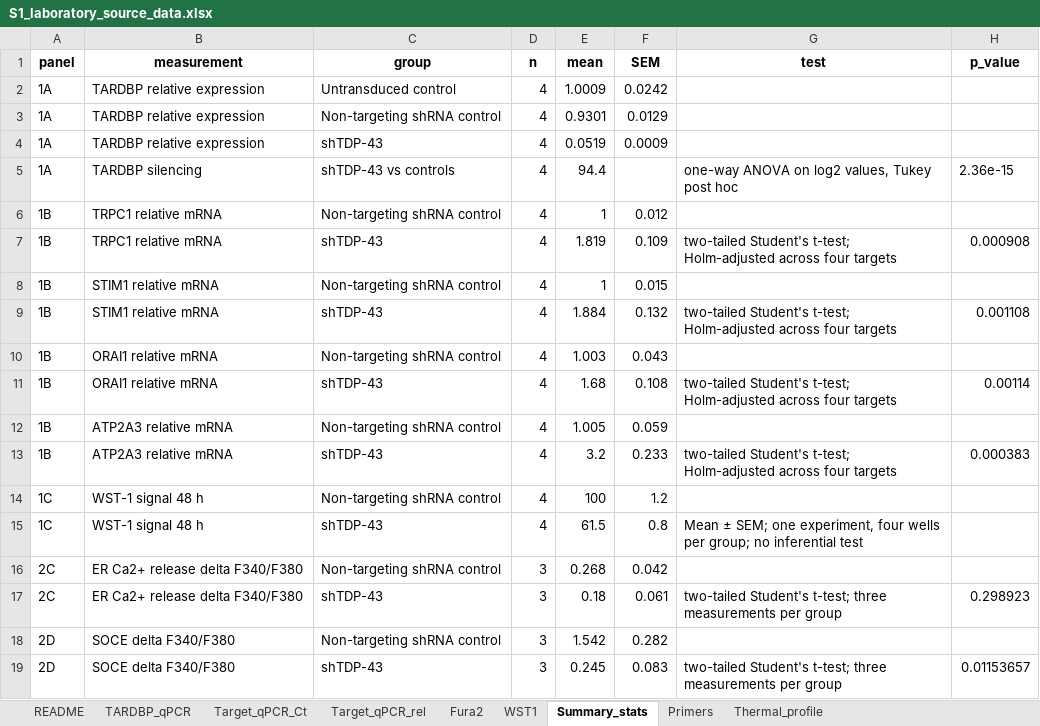
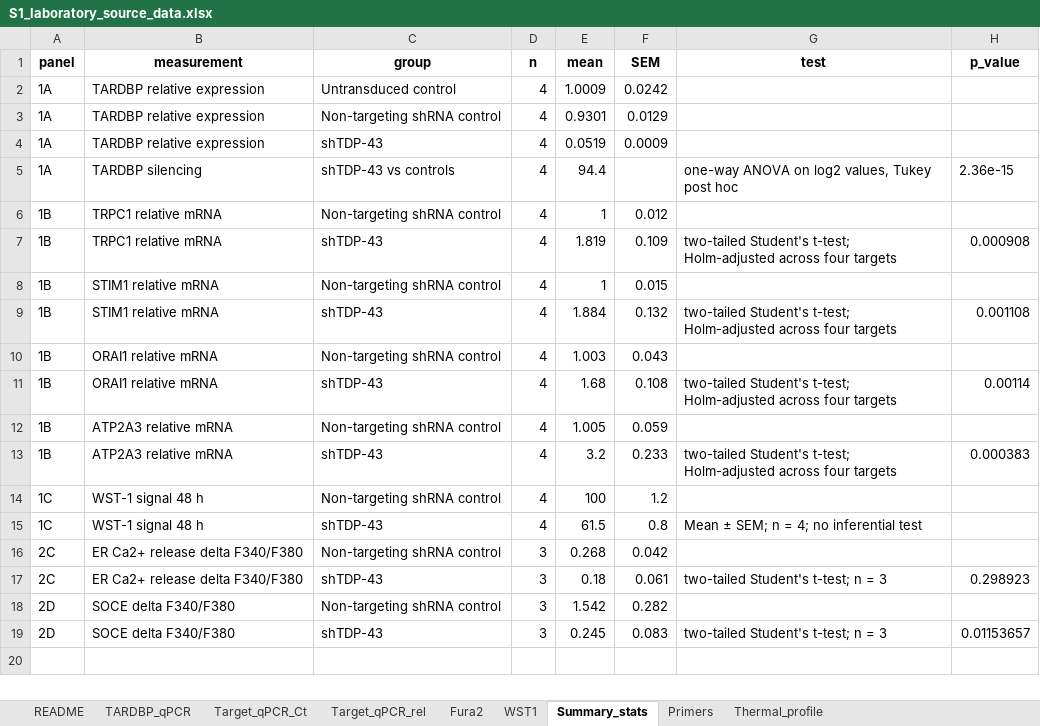
Before and after one commit to elmasnuryilmaz/tdp43-soce-manuscript, an Excel workbook: supplementary/S1_laboratory_source_data.xlsx, sheet Summary_stats, drawn as a sheet; values as stored, in another font and other column widths than the file's, no borders; the diff names each change by its address in the sheet, - before the commit and + after, or states it on an @@ line.

```diff
--- a/supplementary/S1_laboratory_source_data.xlsx (sheet Summary_stats)
+++ b/supplementary/S1_laboratory_source_data.xlsx (sheet Summary_stats)
-G15 (test): …± SEM; one experiment, four wells per group; no inferential…
+G15 (test): …± SEM; n = 4; no inferential…
-G17 (test): …Student's t-test; three measurements per group
+G17 (test): …Student's t-test; n = 3
-G19 (test): …Student's t-test; three measurements per group
+G19 (test): …Student's t-test; n = 3
```
Also changed, not shown: sheet README, 7 other files.
